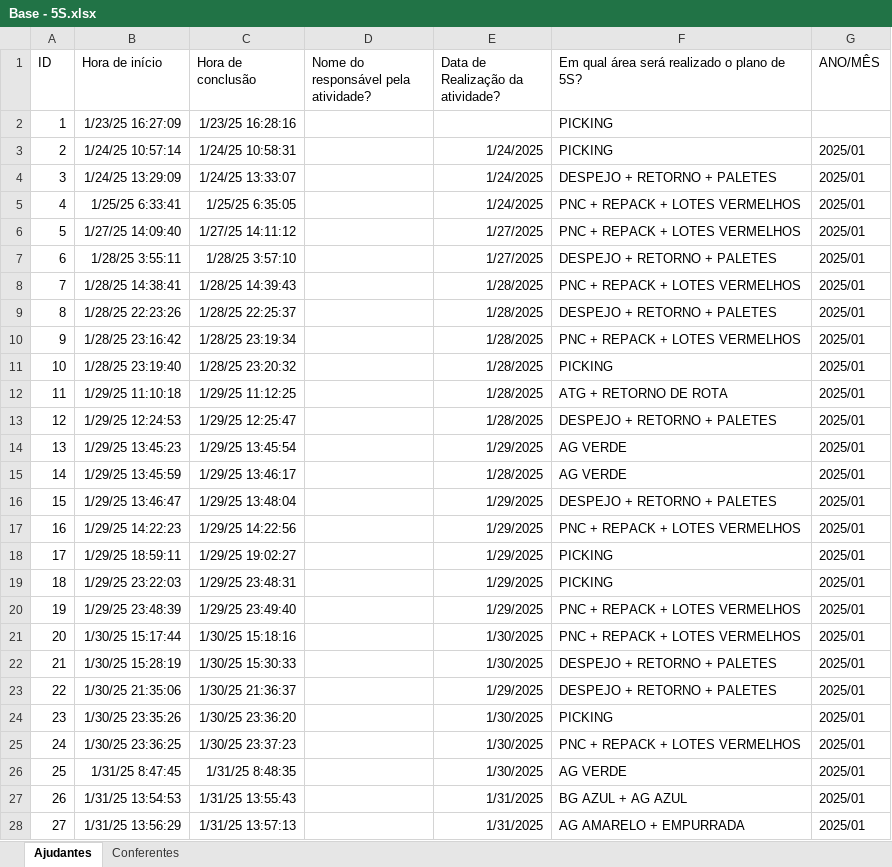
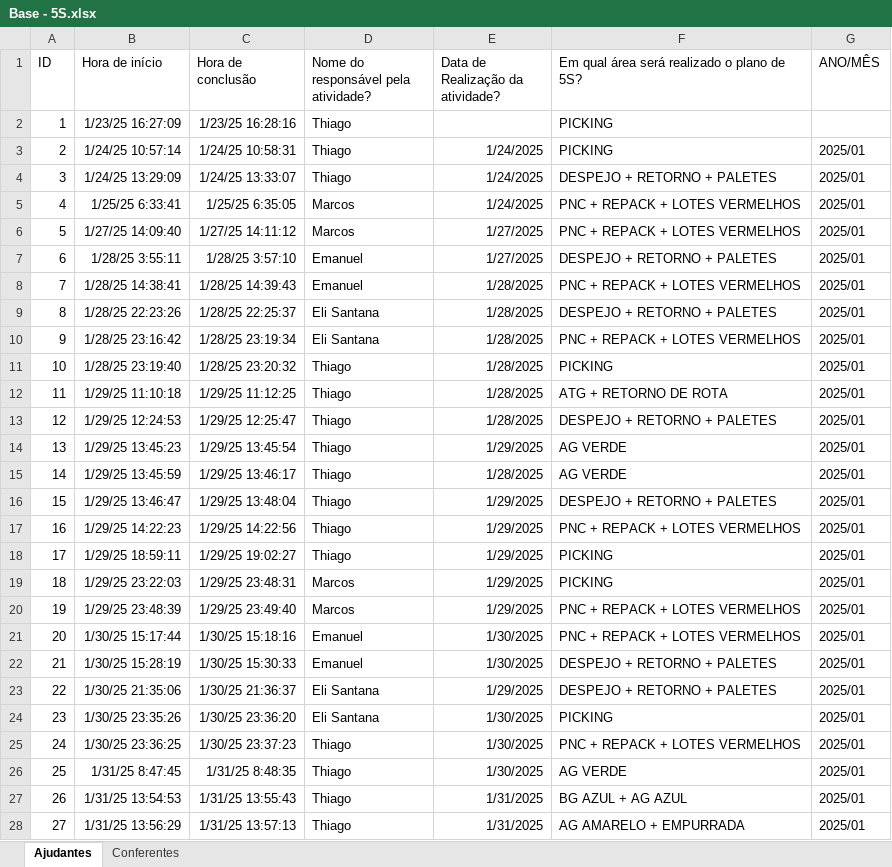
Before and after one commit to cwbestoque/BI-5S, an Excel workbook: Base - 5S.xlsx, sheet Ajudantes, drawn as a sheet; only a part is shown; values as stored, in another font and other column widths than the file's, no borders; table styles not drawn; the diff covers the shown part only; the diff names each change by its address in the sheet, - before the commit and + after, or states it on an @@ line.

Commit message:
Add files via upload

```diff
--- a/Base - 5S.xlsx (sheet Ajudantes)
+++ b/Base - 5S.xlsx (sheet Ajudantes)
-D2:D4: (empty)
+D2:D4: Thiago
-D5:D6: (empty)
+D5:D6: Marcos
-D7:D8: (empty)
+D7:D8: Emanuel
-D9:D10: (empty)
+D9:D10: Eli Santana
-D11:D18: (empty)
+D11:D18: Thiago
-D19:D20: (empty)
+D19:D20: Marcos
-D21:D22: (empty)
+D21:D22: Emanuel
-D23:D24: (empty)
+D23:D24: Eli Santana
-D25:D28: (empty)
+D25:D28: Thiago
```
Also changed, not shown: 376 edited cells elsewhere in this sheet.
